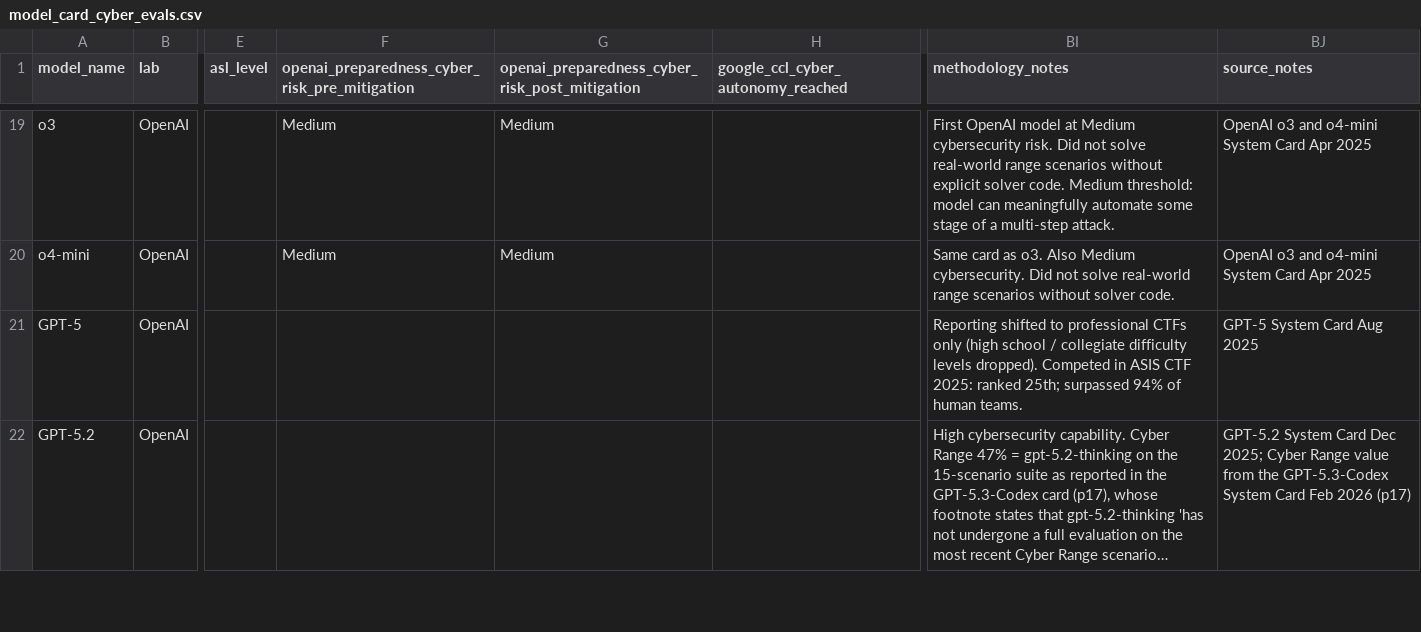
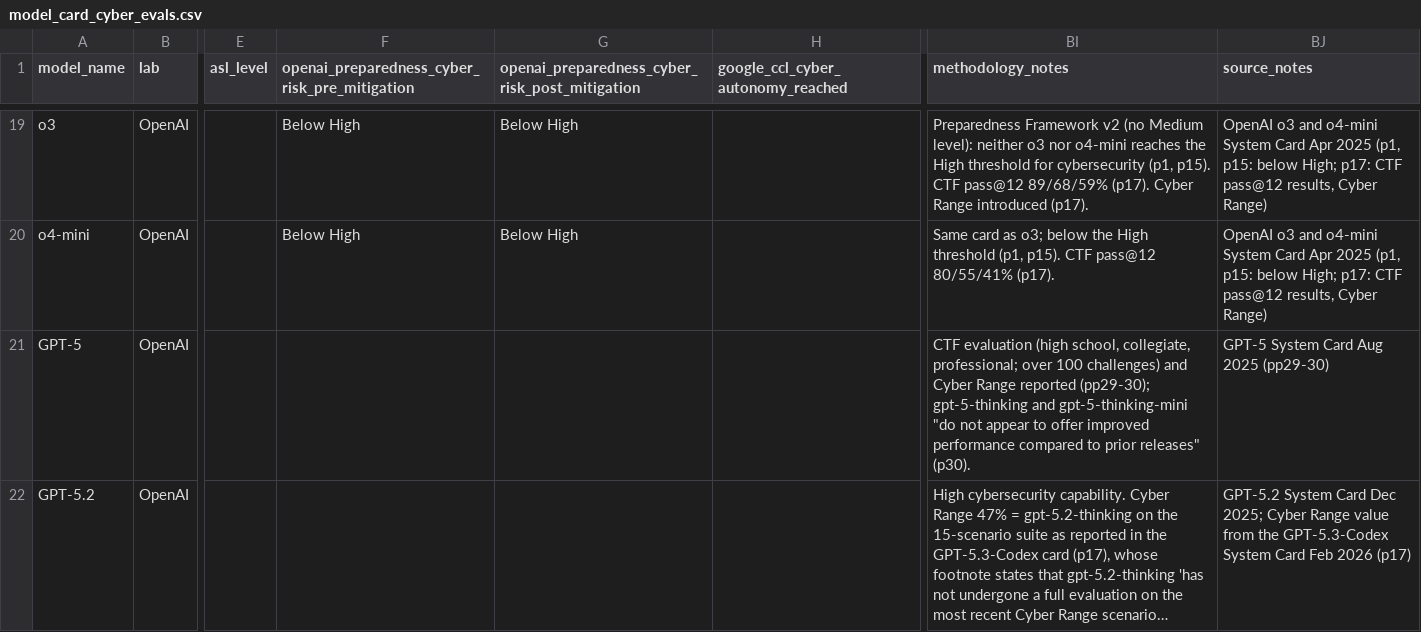
Before and after one commit to rymarinelli/Saturation_Study, a CSV file: data/model_card_cyber_evals.csv, drawn as a sheet; only a part is shown, gaps mark what is left out; long unchanged cells end in …; the diff covers the shown part only; the diff names each change by its address in the sheet, - before the commit and + after, or states it on an @@ line.

Commit message:
added site references to the model card csv

```diff
--- a/data/model_card_cyber_evals.csv
+++ b/data/model_card_cyber_evals.csv
-F19:F20: Medium
+F19:F20: Below High
-G19:G20: Medium
+G19:G20: Below High
-BI19 (methodology_notes): First OpenAI model at Medium cybersecurity risk. Did not solve real-world range scenarios without explicit solver code. Medium threshold: model can meaningfully automate some stage of a multi-step attack.
+BI19 (methodology_notes): Preparedness Framework v2 (no Medium level): neither o3 nor o4-mini reaches the High threshold for cybersecurity (p1, p15). CTF pass@12 89/68/59% (p17). Cyber Range introduced (p17).
-BJ19:BJ20 (source_notes): …Apr 2025
+BJ19:BJ20 (source_notes): …Apr 2025 (p1, p15: below High; p17: CTF pass@12 results, Cyber Range)
-BI20 (methodology_notes): …card as o3. Also Medium cybersecurity. Did not solve real-world range scenarios without solver code.
+BI20 (methodology_notes): …card as o3; below the High threshold (p1, p15). CTF pass@12 80/55/41% (p17).
-BI21 (methodology_notes): Reporting shifted to professional CTFs only (high school / collegiate difficulty levels dropped). Competed in ASIS CTF 2025: ranked 25th; surpassed 94% of human teams.
+BI21 (methodology_notes): CTF evaluation (high school, collegiate, professional; over 100 challenges) and Cyber Range reported (pp29-30); gpt-5-thinking and gpt-5-thinking-mini "do not appear to offer improved performance compared to prior releases" (p30).
-BJ21 (source_notes): GPT-5 System Card Aug 2025
+BJ21 (source_notes): GPT-5 System Card Aug 2025 (pp29-30)
```
Also changed, not shown: 50 edited cells elsewhere in this file.
